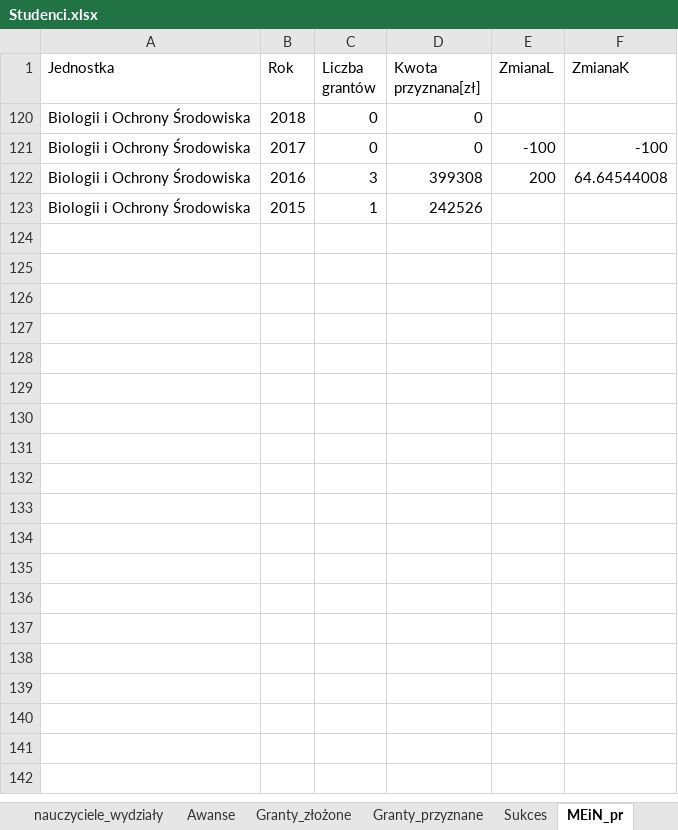
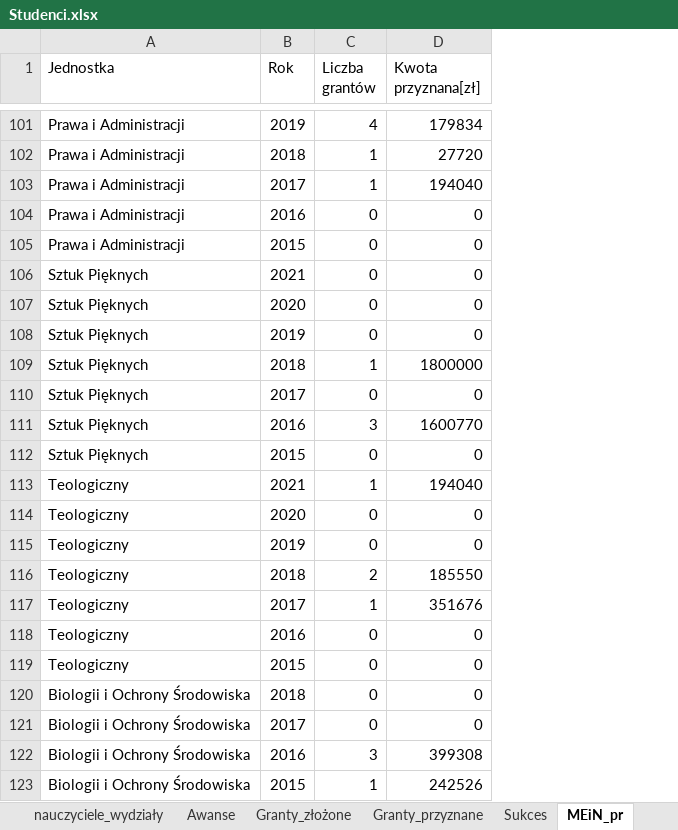
Before and after one commit to stat-umk/UMK-w-liczbach, an Excel workbook: Studenci.xlsx, sheet MEiN_pr, drawn as a sheet; only a part is shown, gaps mark what is left out; values as stored, in another font and other column widths than the file's, no borders; removed rows and columns are numbered as before the commit, all else as after; the diff covers the shown part only; the diff names each change by its address in the sheet, - before the commit and + after, or states it on an @@ line.

```diff
--- a/Studenci.xlsx (sheet MEiN_pr)
+++ b/Studenci.xlsx (sheet MEiN_pr)
-column E (ZmianaL), rows 121-122: -100 | 200
-column F (ZmianaK), rows 121-122: -100 | 64.64544008
+row 101: Prawa i Administracji | 2019 | 4 | 179834
+row 102: Prawa i Administracji | 2018 | 1 | 27720
@@ row 103 unhidden: Prawa i Administracji | 2017 | 1 | 194040 @@
@@ row 104 unhidden: Prawa i Administracji | 2016 | 0 | 0 @@
@@ row 105 unhidden: Prawa i Administracji | 2015 | 0 | 0 @@
@@ row 106 unhidden: Sztuk Pięknych | 2021 | 0 | 0 @@
@@ row 107 unhidden: Sztuk Pięknych | 2020 | 0 | 0 @@
+row 108: Sztuk Pięknych | 2019 | 0 | 0
@@ row 109 unhidden: Sztuk Pięknych | 2018 | 1 | 1800000 @@
+row 110: Sztuk Pięknych | 2017 | 0 | 0
@@ row 111 unhidden: Sztuk Pięknych | 2016 | 3 | 1600770 @@
@@ row 112 unhidden: Sztuk Pięknych | 2015 | 0 | 0 @@
@@ row 113 unhidden: Teologiczny | 2021 | 1 | 194040 @@
@@ row 114 unhidden: Teologiczny | 2020 | 0 | 0 @@
+row 115: Teologiczny | 2019 | 0 | 0
+row 116: Teologiczny | 2018 | 2 | 185550
@@ row 117 unhidden: Teologiczny | 2017 | 1 | 351676 @@
@@ row 118 unhidden: Teologiczny | 2016 | 0 | 0 @@
@@ row 119 unhidden: Teologiczny | 2015 | 0 | 0 @@
```
Also changed, not shown: 56 added rows and 43 hidden or unhidden rows elsewhere in this sheet, sheet Styp_min1, sheet Styp_min, sheet Absolwenci, hidden cells, 1 other file.
